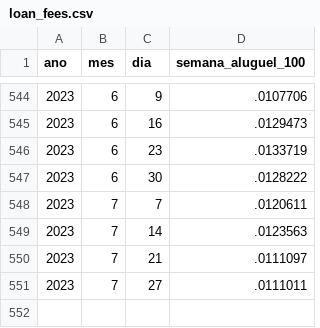
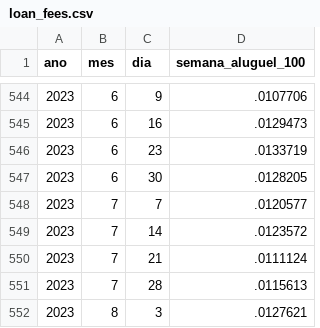
Before and after one commit to nefin/nefin.github.io, a CSV file: resources/Predictability/loan_fees.csv, drawn as a sheet; only a part is shown, gaps mark what is left out.

```diff
--- a/resources/Predictability/loan_fees.csv
+++ b/resources/Predictability/loan_fees.csv
@@ -546,6 +546,7 @@ ano,mes,dia,semana_aluguel_100
 2023,6,23,.0133719
-2023,6,30,.0128222
-2023,7,7,.0120611
-2023,7,14,.0123563
-2023,7,21,.0111097
-2023,7,27,.0111011
+2023,6,30,.0128205
+2023,7,7,.0120577
+2023,7,14,.0123572
+2023,7,21,.0111124
+2023,7,28,.0115613
+2023,8,3,.0127621
```
Also changed, not shown: resources/Predictability/dividend_yield.csv, resources/Predictability/short_interest.csv, 8 other files.
